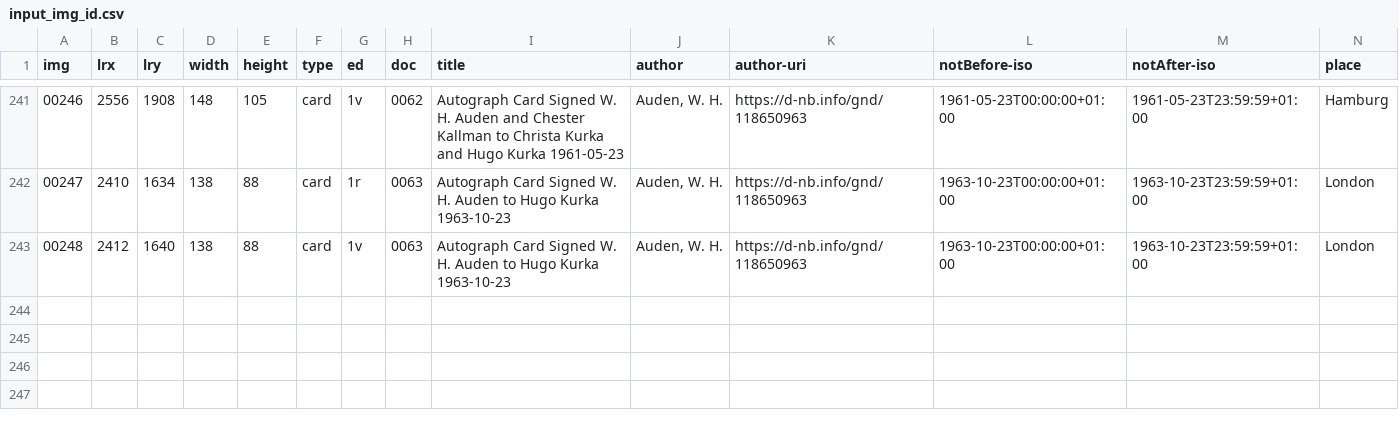
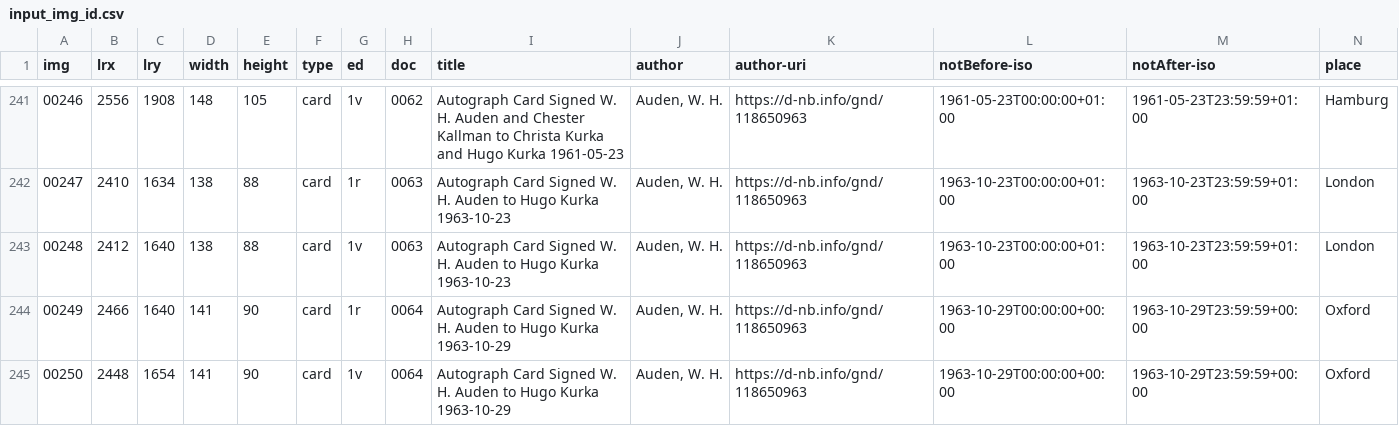
Before and after one commit to auden-in-austria-digital/aad-data, a CSV file: metadata/csv/input_img_id.csv, drawn as a sheet; only a part is shown, gaps mark what is left out; rows hold the shown columns only; the diff names each change by its address in the sheet, - before the commit and + after, or states it on an @@ line.

Commit message:
create metadata imgs 00249-00250

```diff
--- a/metadata/csv/input_img_id.csv
+++ b/metadata/csv/input_img_id.csv
+row 244: 00249 | 2466 | 1640 | 141 | 90 | card | 1r | 0064 | Autograph Card Signed W. H. Auden to Hugo Kurka 1963-10-29 | Auden, W. H. | https://d-nb.info/gnd/118650963 | 1963-10-29T00:00:00+00:00 | 1963-10-29T23:59:59+00:00 | Oxford
+row 245: 00250 | 2448 | 1654 | 141 | 90 | card | 1v | 0064 | Autograph Card Signed W. H. Auden to Hugo Kurka 1963-10-29 | Auden, W. H. | https://d-nb.info/gnd/118650963 | 1963-10-29T00:00:00+00:00 | 1963-10-29T23:59:59+00:00 | Oxford
```
